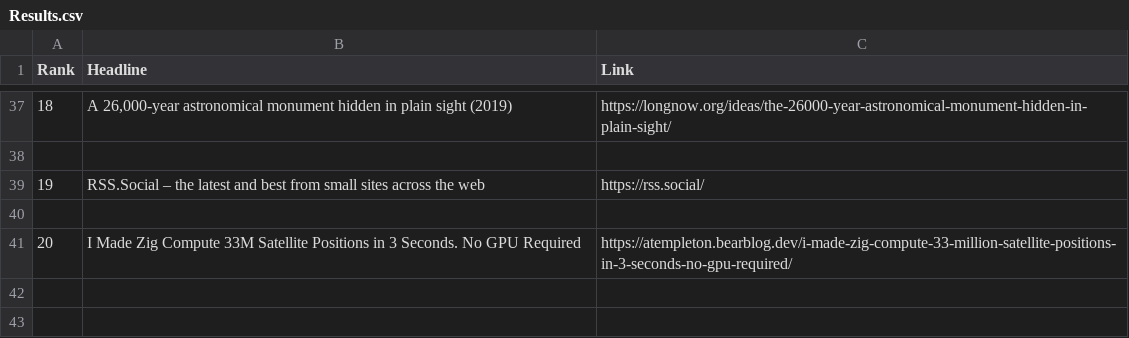
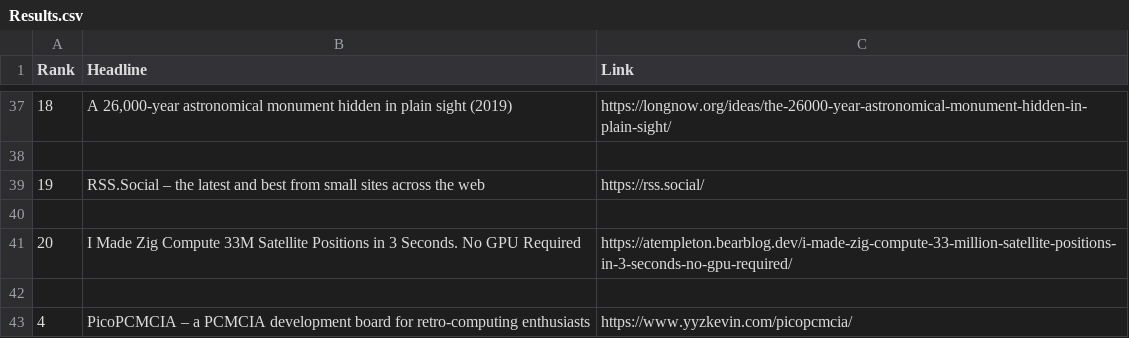
Before and after one commit to ArsalanAhme/WebScraper, a CSV file: Results.csv, drawn as a sheet; only a part is shown, gaps mark what is left out; the diff names each change by its address in the sheet, - before the commit and + after, or states it on an @@ line.

Commit message:
Bot now able to deduplicate and has persistant data from previous scraping session

```diff
--- a/Results.csv
+++ b/Results.csv
+row 42: (empty)
+row 43: 4 | PicoPCMCIA – a PCMCIA development board for retro-computing enthusiasts | https://www.yyzkevin.com/picopcmcia/
```
Also changed, not shown: 2 other files.
